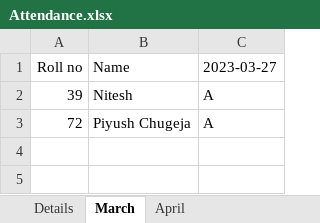
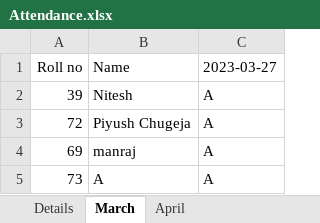
Before and after one commit to piyushchugeja/face-recognition-based-attendance, an Excel workbook: Attendance.xlsx, sheet March, drawn as a sheet; values as stored, in another font and other column widths than the file's, no borders; the diff names each change by its address in the sheet, - before the commit and + after, or states it on an @@ line.

```diff
--- a/Attendance.xlsx (sheet March)
+++ b/Attendance.xlsx (sheet March)
+row 4: 69 | manraj | A
+row 5: 73 | A | A
```
Also changed, not shown: sheet April, sheet Details, 4 other files.
